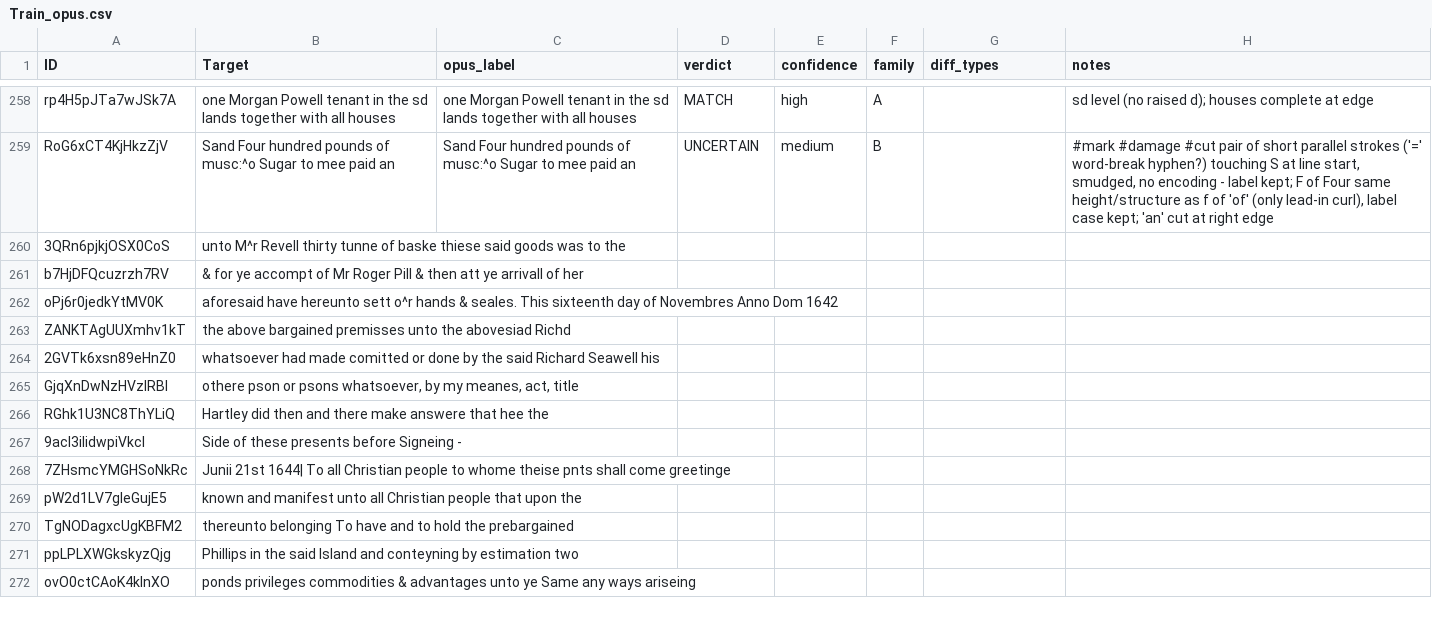
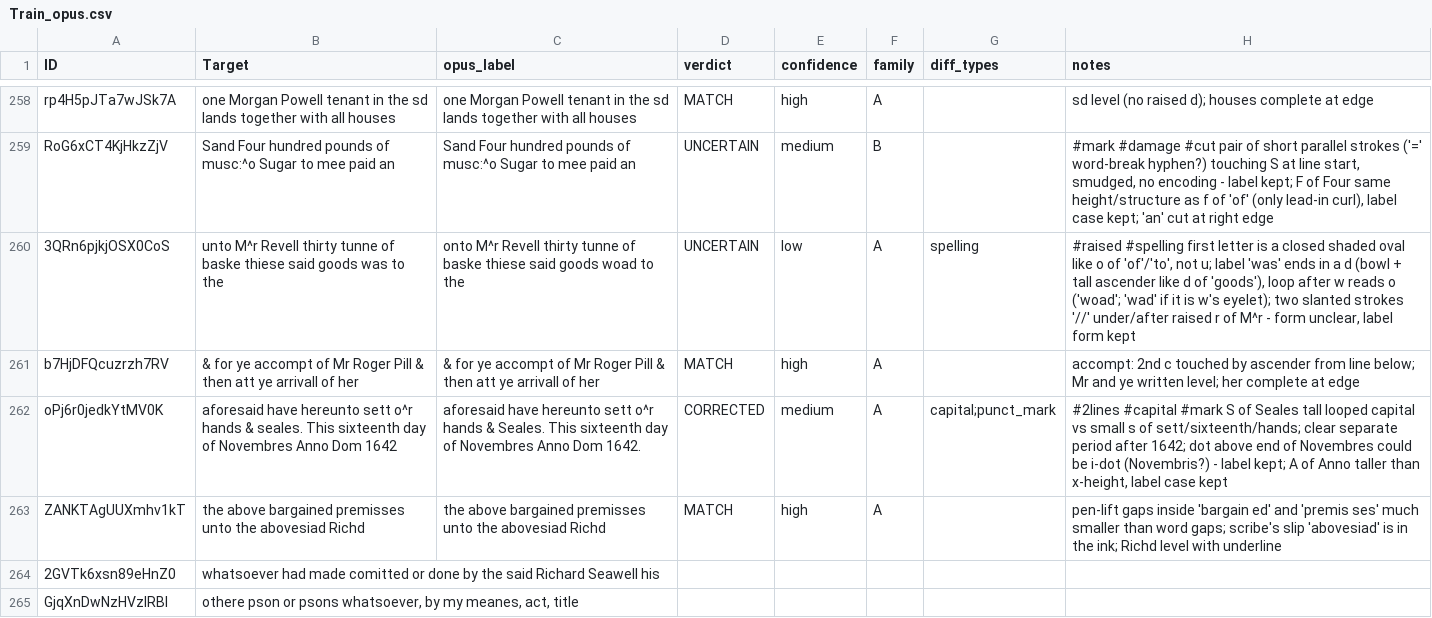
Before and after one commit to mabdelrazik3-dotcom/Barbados, a CSV file: analysis/Train_opus.csv, drawn as a sheet; only a part is shown, gaps mark what is left out; the shorter side is filled out with more unchanged rows; the diff covers the shown part only.

```diff
--- a/analysis/Train_opus.csv
+++ b/analysis/Train_opus.csv
@@ -259,6 +259,6 @@ rp4H5pJTa7wJSk7A,one Morgan Powell tenant in the sd lands together with all hous
 RoG6xCT4KjHkzZjV,Sand Four hundred pounds of musc:^o Sugar to mee paid an,Sand Four hundred pounds of musc:^o Sugar to mee paid an,UNCERTAIN,medium,B,,"#mark #damage #cut pair of short parallel strokes ('=' word-break hyphen?) touching S at line start, smudged, no encoding - label kept; F of Four same height/structure as f of 'of' (only lead-in curl), label case kept; 'an' cut at right edge"
-3QRn6pjkjOSX0CoS,unto M^r Revell thirty tunne of baske thiese said goods was to the,,,,,,
-b7HjDFQcuzrzh7RV,& for ye accompt of Mr Roger Pill & then att ye arrivall of her,,,,,,
-oPj6r0jedkYtMV0K,aforesaid have hereunto sett o^r hands & seales. This sixteenth day of Novembres Anno Dom 1642,,,,,,
-ZANKTAgUUXmhv1kT,the above bargained premisses unto the abovesiad Richd,,,,,,
+3QRn6pjkjOSX0CoS,unto M^r Revell thirty tunne of baske thiese said goods was to the,onto M^r Revell thirty tunne of baske thiese said goods woad to the,UNCERTAIN,low,A,spelling,"#raised #spelling first letter is a closed shaded oval like o of 'of'/'to', not u; label 'was' ends in a d (bowl + tall ascender like d of 'goods'), loop after w reads o ('woad'; 'wad' if it is w's eyelet); two slanted strokes '//' under/after raised r of M^r - form unclear, label form kept"
+b7HjDFQcuzrzh7RV,& for ye accompt of Mr Roger Pill & then att ye arrivall of her,& for ye accompt of Mr Roger Pill & then att ye arrivall of her,MATCH,high,A,,accompt: 2nd c touched by ascender from line below; Mr and ye written level; her complete at edge
+oPj6r0jedkYtMV0K,aforesaid have hereunto sett o^r hands & seales. This sixteenth day of Novembres Anno Dom 1642,aforesaid have hereunto sett o^r hands & Seales. This sixteenth day of Novembres Anno Dom 1642.,CORRECTED,medium,A,capital;punct_mark,"#2lines #capital #mark S of Seales tall looped capital vs small s of sett/sixteenth/hands; clear separate period after 1642; dot above end of Novembres could be i-dot (Novembris?) - label kept; A of Anno taller than x-height, label case kept"
+ZANKTAgUUXmhv1kT,the above bargained premisses unto the abovesiad Richd,the above bargained premisses unto the abovesiad Richd,MATCH,high,A,,pen-lift gaps inside 'bargain ed' and 'premis ses' much smaller than word gaps; scribe's slip 'abovesiad' is in the ink; Richd level with underline
 2GVTk6xsn89eHnZ0,whatsoever had made comitted or done by the said Richard Seawell his,,,,,,
```
Also changed, not shown: 45 edited cells elsewhere in this file, 4 other files.
